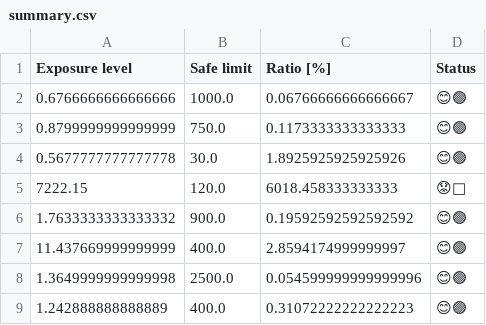
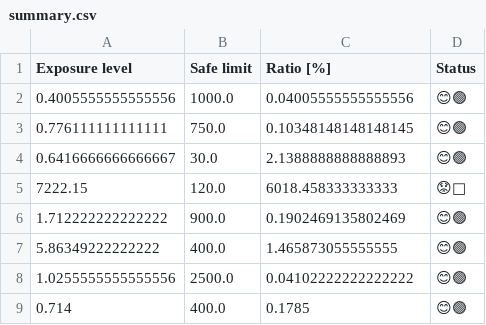
Before and after one commit to WexTheX/Bachelor-E2511, a CSV file: testOnFile/summary.csv, drawn as a sheet.

```diff
--- a/testOnFile/summary.csv
+++ b/testOnFile/summary.csv
@@ -1,9 +1,9 @@
 Exposure level,Safe limit,Ratio [%],Status
-0.6766666666666666,1000.0,0.06766666666666667,😊🟢
-0.8799999999999999,750.0,0.1173333333333333,😊🟢
-0.5677777777777778,30.0,1.8925925925925926,😊🟢
+0.4005555555555556,1000.0,0.04005555555555556,😊🟢
+0.776111111111111,750.0,0.10348148148148145,😊🟢
+0.6416666666666667,30.0,2.1388888888888893,😊🟢
 7222.15,120.0,6018.458333333333,😟🔴
-1.7633333333333332,900.0,0.19592592592592592,😊🟢
-11.437669999999999,400.0,2.8594174999999997,😊🟢
-1.3649999999999998,2500.0,0.054599999999999996,😊🟢
-1.242888888888889,400.0,0.31072222222222223,😊🟢
+1.712222222222222,900.0,0.1902469135802469,😊🟢
+5.86349222222222,400.0,1.465873055555555,😊🟢
+1.0255555555555556,2500.0,0.04102222222222222,😊🟢
+0.714,400.0,0.1785,😊🟢
```
Also changed, not shown: OutputFiles/metrics_results.csv, testOnFile/predictions.csv, 19 other files.
